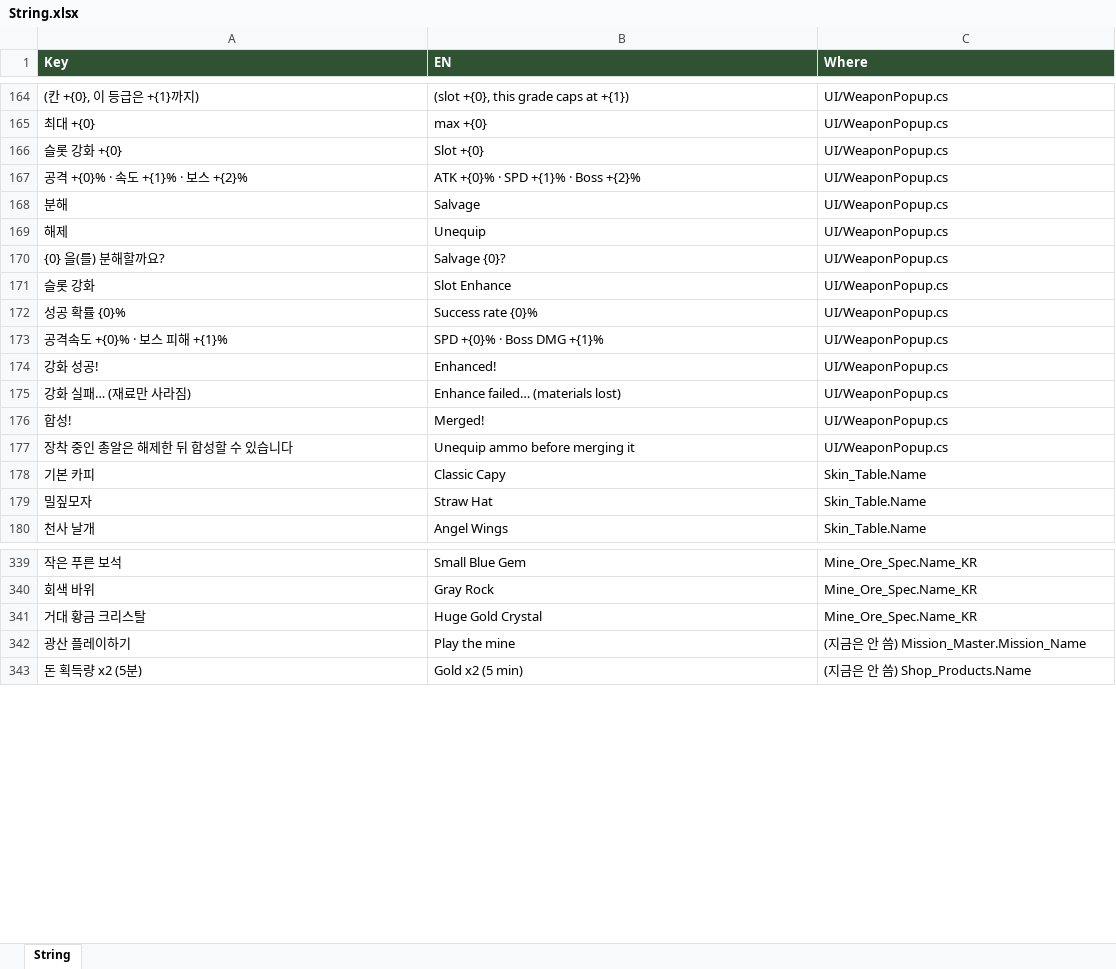
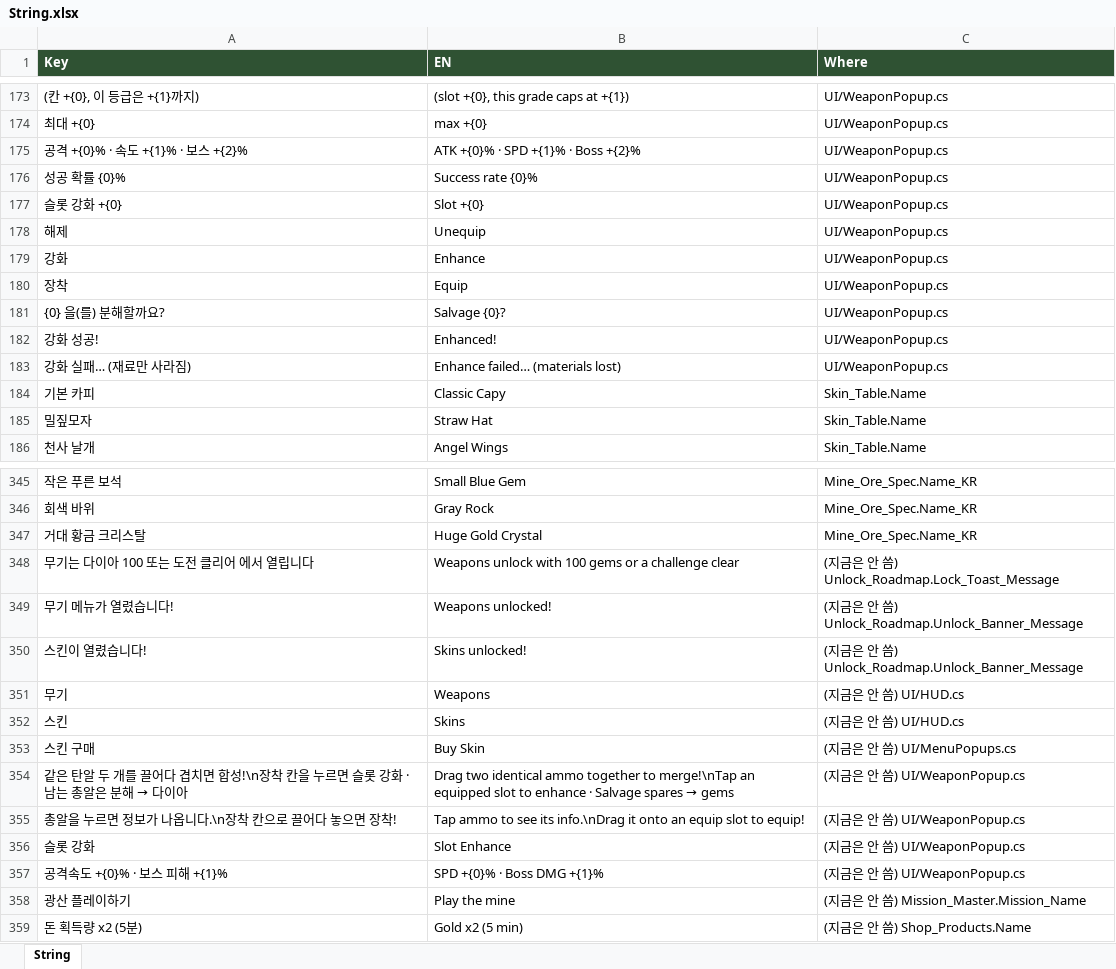
Before and after one commit to JeongJoongHee/KachiGun, an Excel workbook: Kachi_Gun/Table/String.xlsx, sheet String, drawn as a sheet; only a part is shown, gaps mark what is left out; values as stored, in another font and other column widths than the file's, no borders; removed rows and columns are numbered as before the commit, all else as after; the diff covers the shown part only; the diff names each change by its address in the sheet, - before the commit and + after, or states it on an @@ line.

```diff
--- a/Kachi_Gun/Table/String.xlsx (sheet String)
+++ b/Kachi_Gun/Table/String.xlsx (sheet String)
@@ row 167 moved to row 175: 공격 +{0}% · 속도 +{1}% · 보스 +{2}% @@
@@ row 172 moved to row 176: 성공 확률 {0}% @@
@@ row 168 moved to row 157: 분해 @@
@@ row 153 moved to row 179: 강화 @@
@@ row 152 moved to row 180: 장착 @@
-row 171: 슬롯 강화 | Slot Enhance | UI/WeaponPopup.cs
-row 173: 공격속도 +{0}% · 보스 피해 +{1}% | SPD +{0}% · Boss DMG +{1}% | UI/WeaponPopup.cs
@@ row 176 moved to row 164: 합성! @@
@@ row 177 moved to row 165: 장착 중인 총알은 해제한 뒤 합성할 수 있습니다 @@
+row 348: 무기는 다이아 100 또는 도전 클리어 에서 열립니다 | Weapons unlock with 100 gems or a challenge clear | (지금은 안 씀) Unlock_Roadmap.Lock_Toast_Message
+row 349: 무기 메뉴가 열렸습니다! | Weapons unlocked! | (지금은 안 씀) Unlock_Roadmap.Unlock_Banner_Message
+row 350: 스킨이 열렸습니다! | Skins unlocked! | (지금은 안 씀) Unlock_Roadmap.Unlock_Banner_Message
+row 351: 무기 | Weapons | (지금은 안 씀) UI/HUD.cs
+row 352: 스킨 | Skins | (지금은 안 씀) UI/HUD.cs
+row 353: 스킨 구매 | Buy Skin | (지금은 안 씀) UI/MenuPopups.cs
+row 354: 같은 탄알 두 개를 끌어다 겹치면 합성!\n장착 칸을 누르면 슬롯 강화 · 남는 총알은 분해 → 다이아 | Drag two identical ammo together to merge!\nTap an equipped slot to enhance · Salvage spares → gems | (지금은 안 씀) UI/WeaponPopup.cs
+row 355: 총알을 누르면 정보가 나옵니다.\n장착 칸으로 끌어다 놓으면 장착! | Tap ammo to see its info.\nDrag it onto an equip slot to equip! | (지금은 안 씀) UI/WeaponPopup.cs
+row 356: 슬롯 강화 | Slot Enhance | (지금은 안 씀) UI/WeaponPopup.cs
+row 357: 공격속도 +{0}% · 보스 피해 +{1}% | SPD +{0}% · Boss DMG +{1}% | (지금은 안 씀) UI/WeaponPopup.cs
```
Also changed, not shown: 13 added rows, 5 removed rows and 7 edited cells elsewhere in this sheet, Kachi_Gun/Table/Unlock.xlsx, 23 other files.
